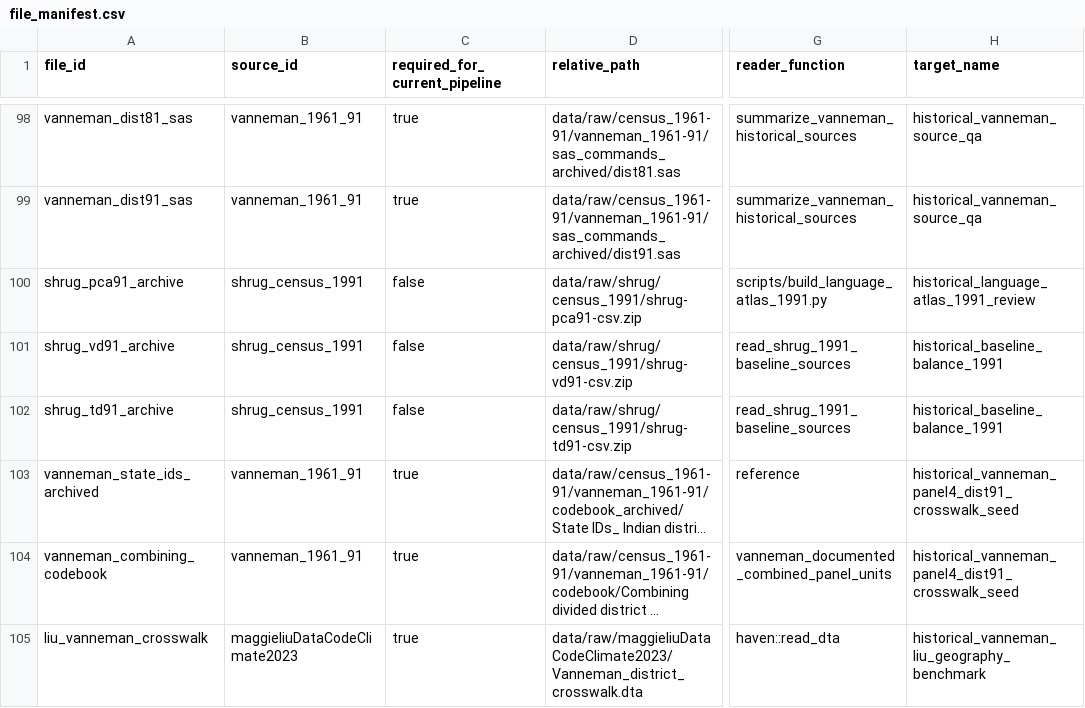
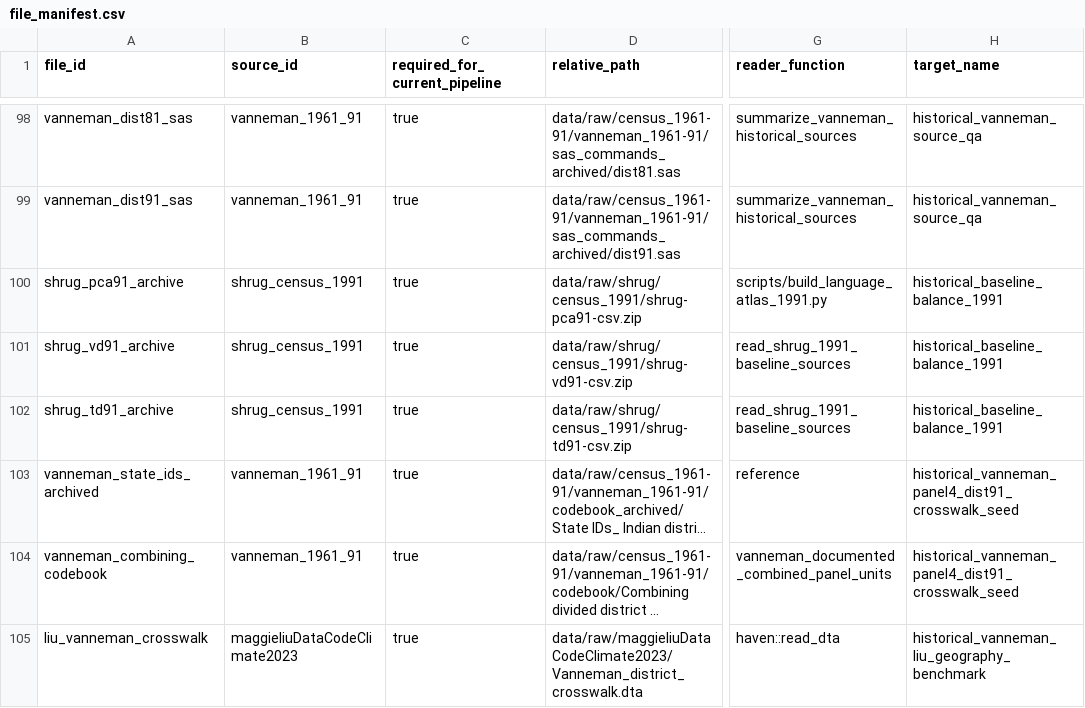
Before and after one commit to rishavbroy/emi-inequality-india, a CSV file: data/metadata/file_manifest.csv, drawn as a sheet; only a part is shown, gaps mark what is left out; long unchanged cells end in …; the diff names each change by its address in the sheet, - before the commit and + after, or states it on an @@ line.

```diff
--- a/data/metadata/file_manifest.csv
+++ b/data/metadata/file_manifest.csv
-C100:C102 (required_for_current_pipeline): false
+C100:C102 (required_for_current_pipeline): true
-H100 (target_name): historical_language_atlas_1991_review
+H100 (target_name): historical_baseline_balance_1991
```
Also changed, not shown: data/metadata/checksums.csv, data/metadata/data_sources.csv, 10 other files.
